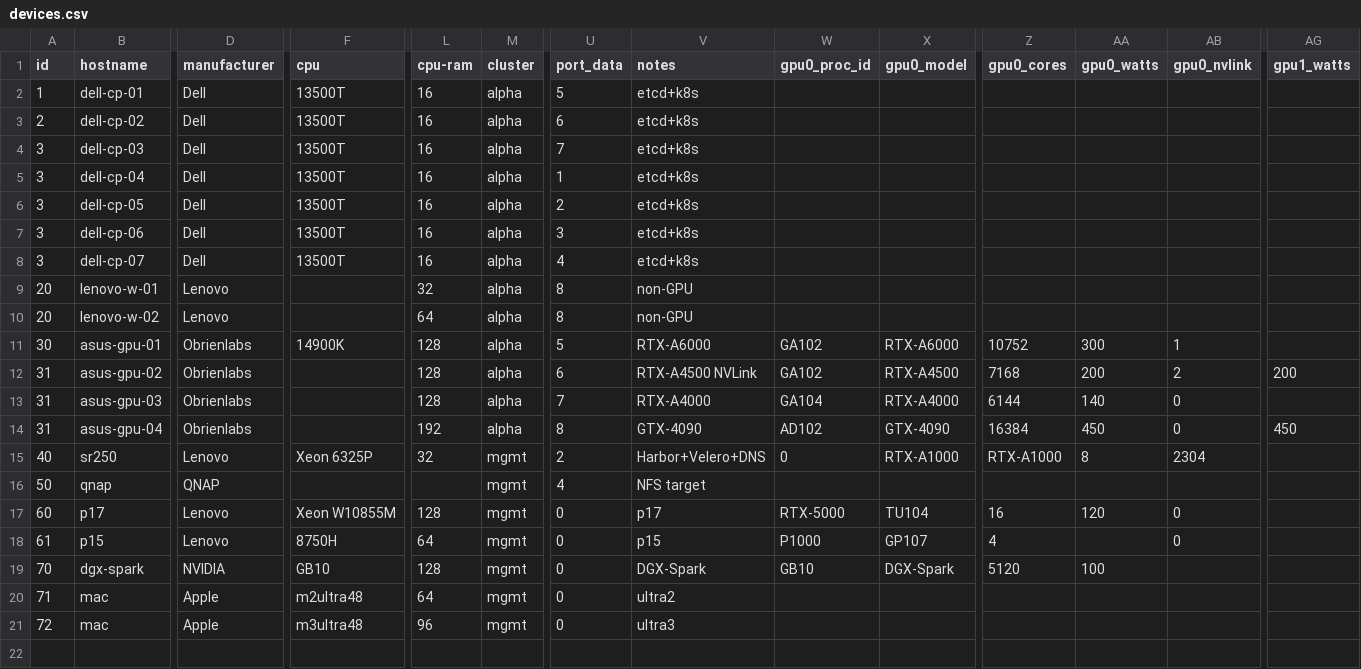
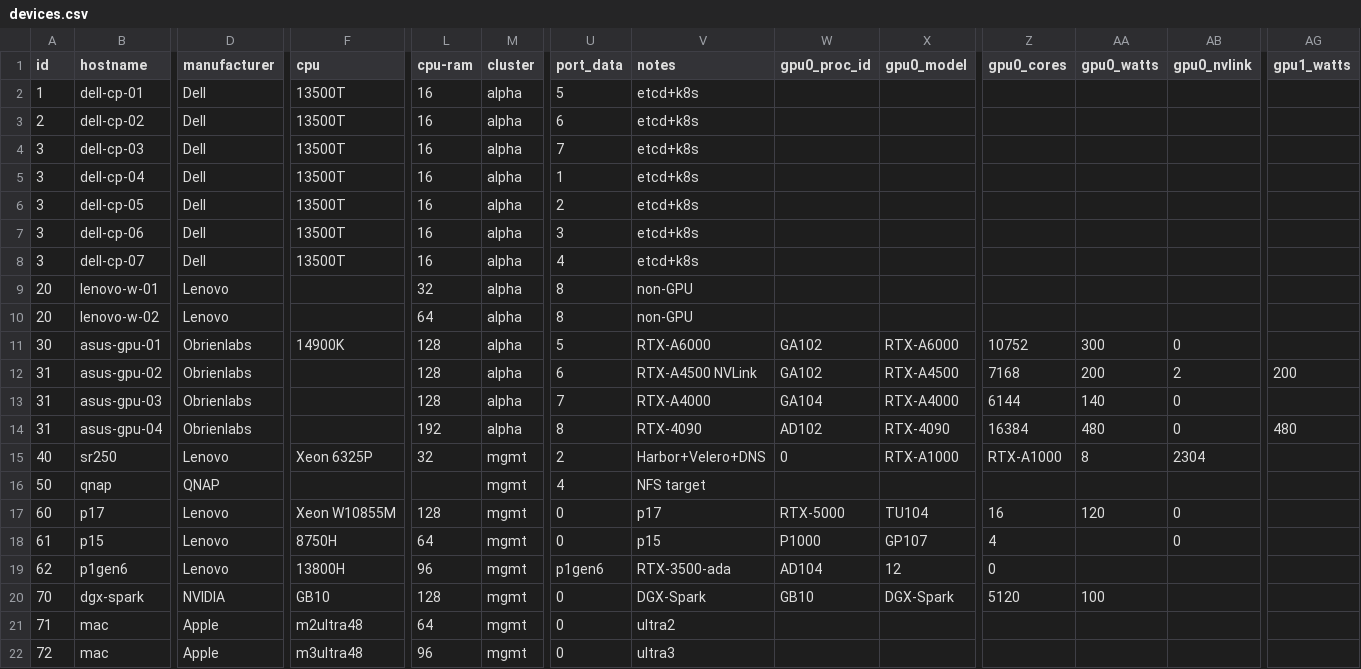
Before and after one commit to GoogleDistributedCloud/GDCBareMetal, a CSV file: src/bmctl/devices.csv, drawn as a sheet; only a part is shown, gaps mark what is left out; rows hold the shown columns only; the diff names each change by its address in the sheet, - before the commit and + after, or states it on an @@ line.

Commit message:
Update devices.csv

```diff
--- a/src/bmctl/devices.csv
+++ b/src/bmctl/devices.csv
-AB11 (gpu0_nvlink): 1
+AB11 (gpu0_nvlink): 0
-V14 (notes): GTX-4090
+V14 (notes): RTX-4090
-X14 (gpu0_model): GTX-4090
+X14 (gpu0_model): RTX-4090
-AA14 (gpu0_watts): 450
+AA14 (gpu0_watts): 480
-AG14 (gpu1_watts): 450
+AG14 (gpu1_watts): 480
+row 19: 62 | p1gen6 | Lenovo | 13800H | 96 | mgmt | p1gen6 | RTX-3500-ada | AD104 | 12 | 0
```
